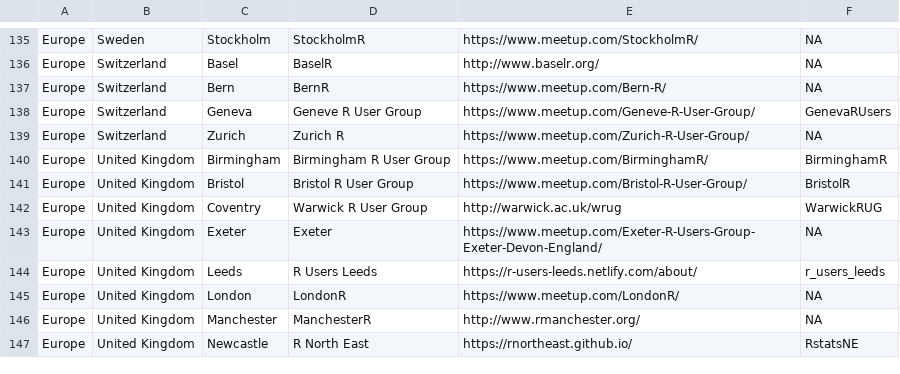
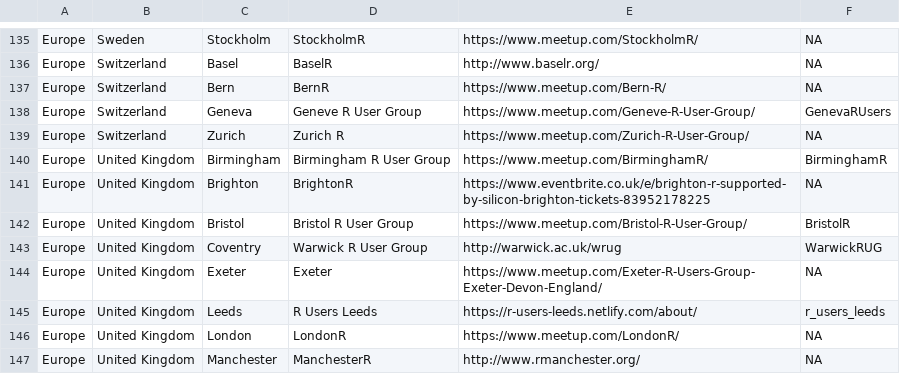
Before and after one commit to tunisrusergroup/meetingsR, a CSV file: groups.csv, drawn as a sheet; only a part is shown, gaps mark what is left out; the shorter side is filled out with more unchanged rows; the diff names each change by its address in the sheet, - before the commit and + after, or states it on an @@ line.

Commit message:
#rstats Add Brighton User group in UK, England
Thanks to @committedtotape  (559)

```diff
--- a/groups.csv
+++ b/groups.csv
+row 141: Europe | United Kingdom | Brighton | BrightonR | https://www.eventbrite.co.uk/e/brighton-r-supported-by-silicon-brighton-tickets-83952178225 | NA
```
Also changed, not shown: 4 other files.
